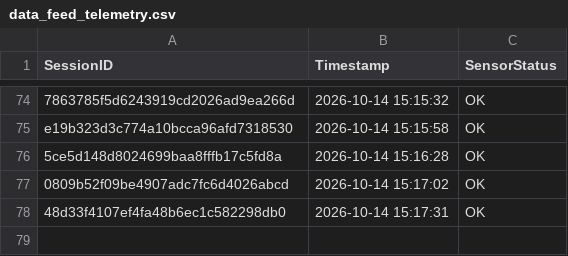
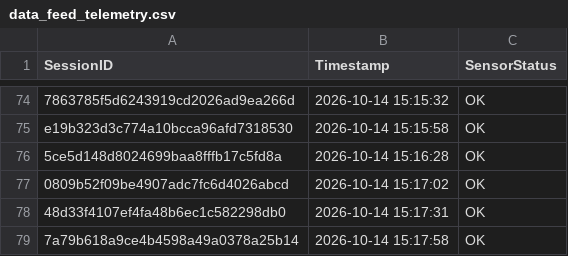
Before and after one commit to brunnojob/industrial-iot-sentinel, a CSV file: data_feed_telemetry.csv, drawn as a sheet; only a part is shown, gaps mark what is left out; the diff names each change by its address in the sheet, - before the commit and + after, or states it on an @@ line.

Commit message:
﻿chore(telemetry): update sensor readings log 7a79b618a9ce4b4598a49a0378a25b14
Simulated telemetry ping for IoT data ingestion test.

Co-authored-by: brunnojob <contato@brunnodev.store>

```diff
--- a/data_feed_telemetry.csv
+++ b/data_feed_telemetry.csv
+row 79: 7a79b618a9ce4b4598a49a0378a25b14 | 2026-10-14 15:17:58 | OK
```
